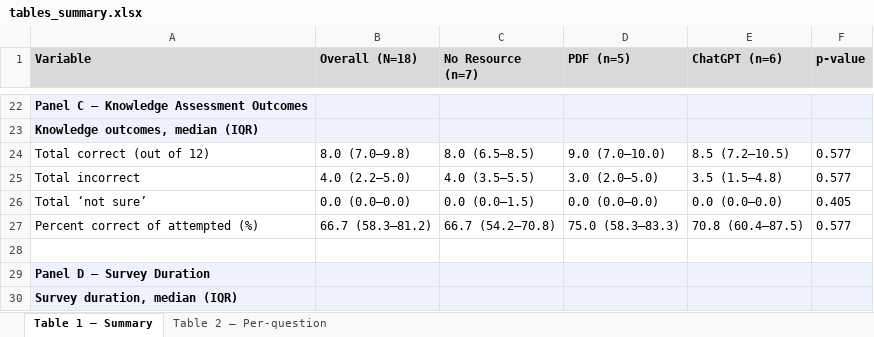
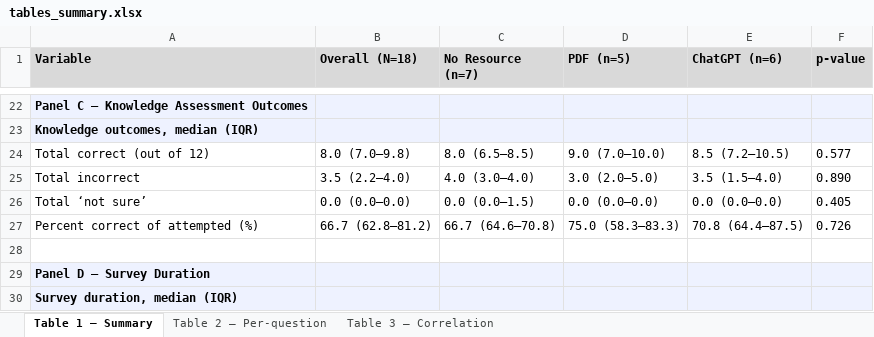
Before and after one commit to bernardo-heberle/lauren_master_thesis, an Excel workbook: tables/tables_summary.xlsx, sheet Table 1 — Summary, drawn as a sheet; only a part is shown, gaps mark what is left out; values as stored, in another font and other column widths than the file's, no borders; the diff names each change by its address in the sheet, - before the commit and + after, or states it on an @@ line.

```diff
--- a/tables/tables_summary.xlsx (sheet Table 1 — Summary)
+++ b/tables/tables_summary.xlsx (sheet Table 1 — Summary)
+sheet tab: Table 3 — Correlation
-B25 (Overall (N=18)): 4.0 (2.2–5.0)
+B25 (Overall (N=18)): 3.5 (2.2–4.0)
-C25 (No Resource (n=7)): 4.0 (3.5–5.5)
+C25 (No Resource (n=7)): 4.0 (3.0–4.0)
-E25 (ChatGPT (n=6)): 3.5 (1.5–4.8)
+E25 (ChatGPT (n=6)): 3.5 (1.5–4.0)
-F25 (p-value): 0.577
+F25 (p-value): 0.890
-B27 (Overall (N=18)): 66.7 (58.3–81.2)
+B27 (Overall (N=18)): 66.7 (62.8–81.2)
-C27 (No Resource (n=7)): 66.7 (54.2–70.8)
+C27 (No Resource (n=7)): 66.7 (64.6–70.8)
-E27 (ChatGPT (n=6)): 70.8 (60.4–87.5)
+E27 (ChatGPT (n=6)): 70.8 (64.4–87.5)
-F27 (p-value): 0.577
+F27 (p-value): 0.726
```
Also changed, not shown: tables/table3_correlation.xlsx, 36 other files.
